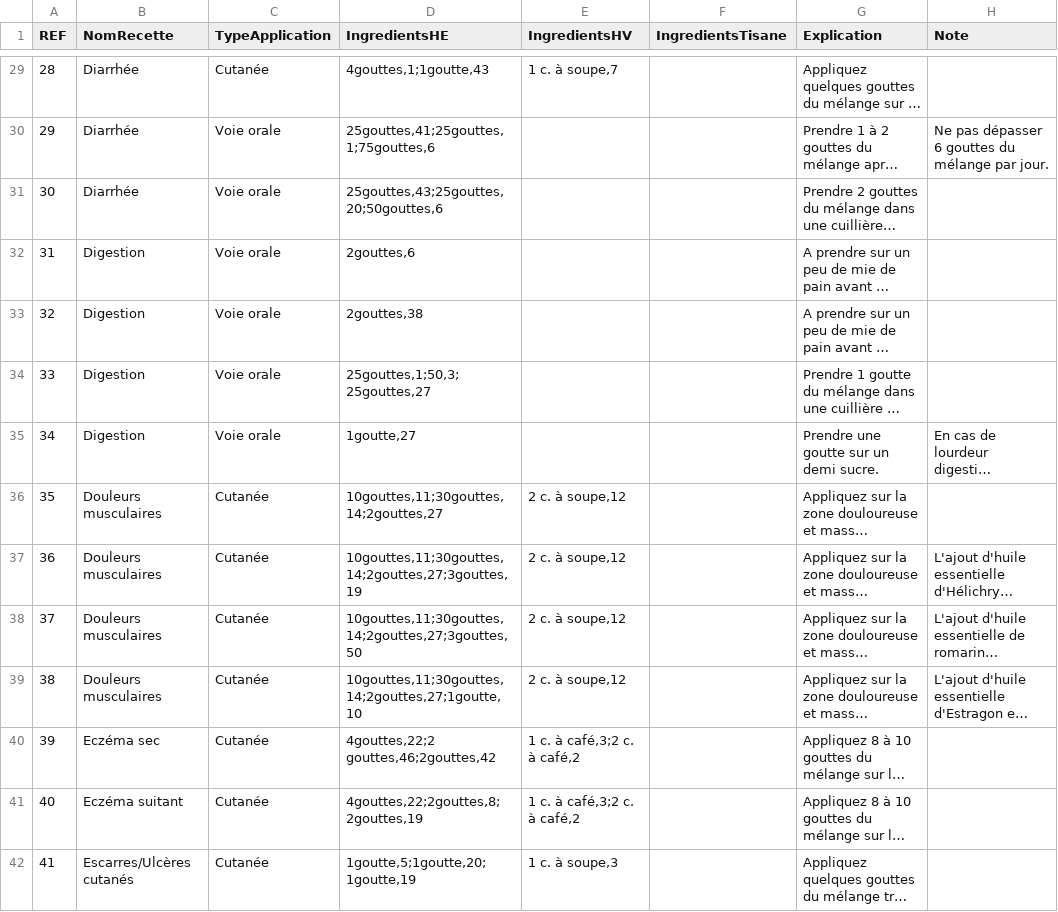
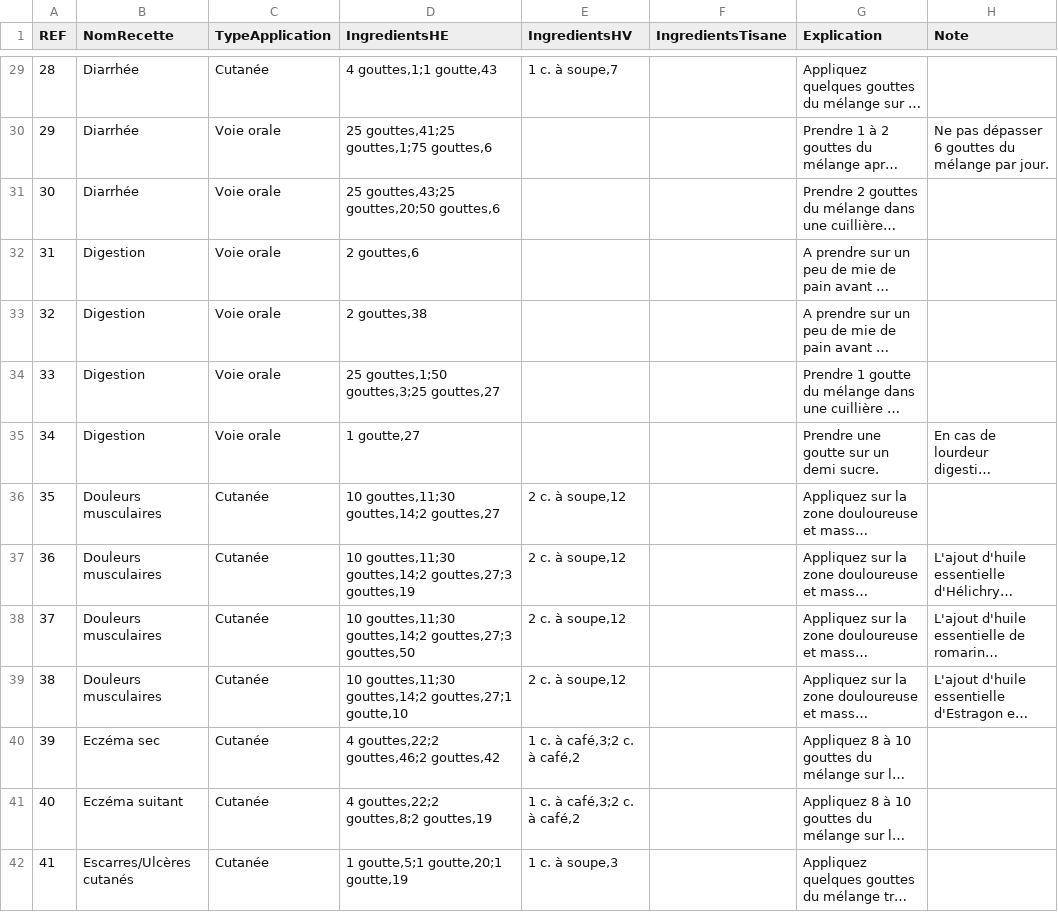
Before and after one commit to Tpev/project-aromadb, a CSV file: database/seeders/recettes_data.csv, drawn as a sheet; only a part is shown, gaps mark what is left out; long unchanged cells end in …; the diff covers the shown part only; the diff names each change by its address in the sheet, - before the commit and + after, or states it on an @@ line.

```diff
--- a/database/seeders/recettes_data.csv
+++ b/database/seeders/recettes_data.csv
-D29 (IngredientsHE): 4gouttes,1;1goutte,43
+D29 (IngredientsHE): 4 gouttes,1;1 goutte,43
-D30 (IngredientsHE): 25gouttes,41;25gouttes,1;75gouttes,6
+D30 (IngredientsHE): 25 gouttes,41;25 gouttes,1;75 gouttes,6
-D31 (IngredientsHE): 25gouttes,43;25gouttes,20;50gouttes,6
+D31 (IngredientsHE): 25 gouttes,43;25 gouttes,20;50 gouttes,6
-D32 (IngredientsHE): 2gouttes,6
+D32 (IngredientsHE): 2 gouttes,6
-D33 (IngredientsHE): 2gouttes,38
+D33 (IngredientsHE): 2 gouttes,38
-D34 (IngredientsHE): 25gouttes,1;50,3;25gouttes,27
+D34 (IngredientsHE): 25 gouttes,1;50 gouttes,3;25 gouttes,27
-D35 (IngredientsHE): 1goutte,27
+D35 (IngredientsHE): 1 goutte,27
-D36 (IngredientsHE): 10gouttes,11;30gouttes,14;2gouttes,27
+D36 (IngredientsHE): 10 gouttes,11;30 gouttes,14;2 gouttes,27
-D37 (IngredientsHE): 10gouttes,11;30gouttes,14;2gouttes,27;3gouttes,19
+D37 (IngredientsHE): 10 gouttes,11;30 gouttes,14;2 gouttes,27;3 gouttes,19
-D38 (IngredientsHE): 10gouttes,11;30gouttes,14;2gouttes,27;3gouttes,50
+D38 (IngredientsHE): 10 gouttes,11;30 gouttes,14;2 gouttes,27;3 gouttes,50
-D39 (IngredientsHE): 10gouttes,11;30gouttes,14;2gouttes,27;1goutte,10
+D39 (IngredientsHE): 10 gouttes,11;30 gouttes,14;2 gouttes,27;1 goutte,10
-D40 (IngredientsHE): 4gouttes,22;2 gouttes,46;2gouttes,42
+D40 (IngredientsHE): 4 gouttes,22;2 gouttes,46;2 gouttes,42
-D41 (IngredientsHE): 4gouttes,22;2gouttes,8;2gouttes,19
+D41 (IngredientsHE): 4 gouttes,22;2 gouttes,8;2 gouttes,19
-D42 (IngredientsHE): 1goutte,5;1goutte,20;1goutte,19
+D42 (IngredientsHE): 1 goutte,5;1 goutte,20;1 goutte,19
```
Also changed, not shown: 51 edited cells elsewhere in this file, 5 other files.
